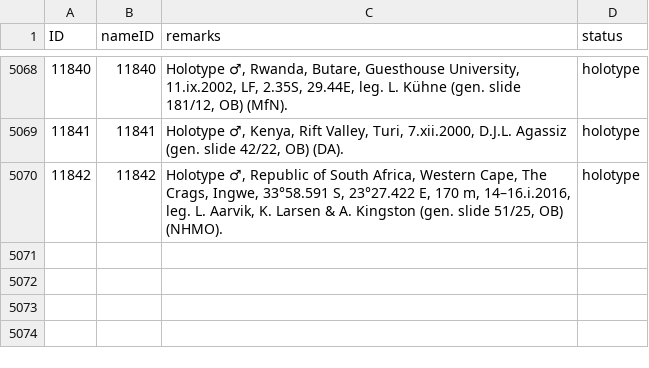
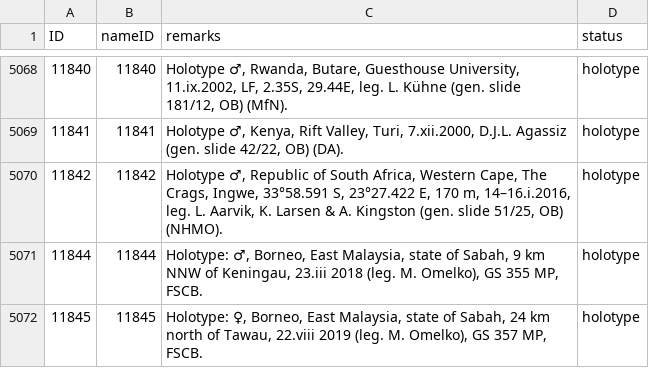
Before and after one commit to dhobern/Gelechiidae, a CSV file: coldp/data/typematerial.csv, drawn as a sheet; only a part is shown, gaps mark what is left out; the diff names each change by its address in the sheet, - before the commit and + after, or states it on an @@ line.

```diff
--- a/coldp/data/typematerial.csv
+++ b/coldp/data/typematerial.csv
+row 5071: 11844 | 11844 | Holotype: ♂, Borneo, East Malaysia, state of Sabah, 9 km NNW of Keningau, 23.iii 2018 (leg. M. Omelko), GS 355 MP, FSCB. | holotype
+row 5072: 11845 | 11845 | Holotype: ♀, Borneo, East Malaysia, state of Sabah, 24 km north of Tawau, 22.viii 2019 (leg. M. Omelko), GS 357 MP, FSCB. | holotype
```
Also changed, not shown: coldp/data/distribution.csv, coldp/data/reference.csv, 4 other files.
